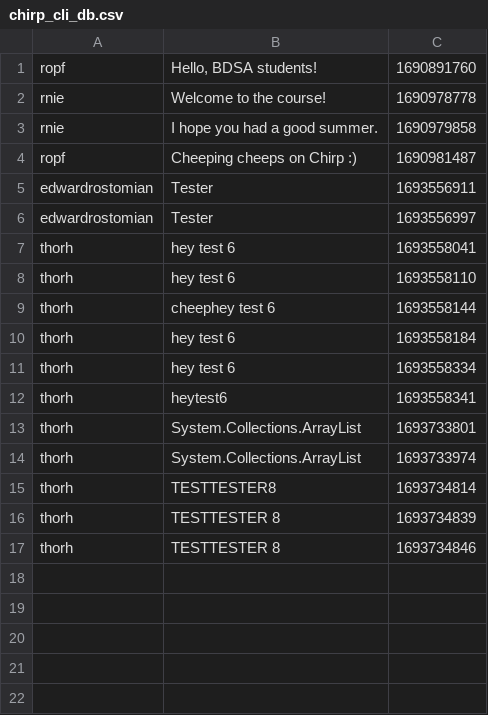
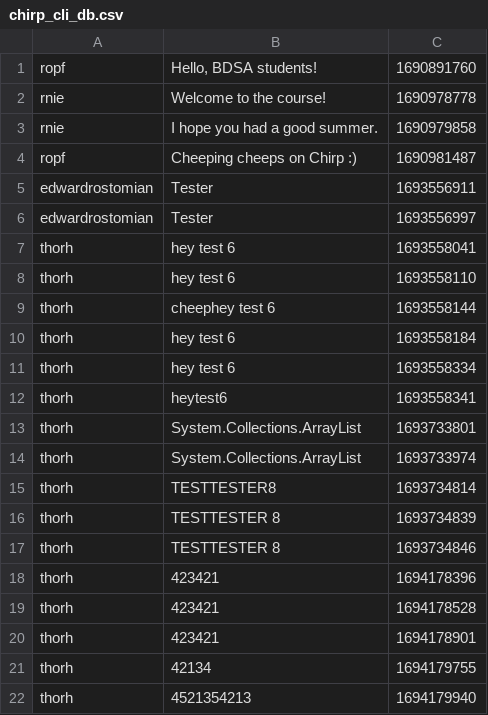
Before and after one commit to ITU-BDSA23-GROUP23/Chirp, a CSV file: chirp_cli_db.csv, drawn as a sheet; the diff names each change by its address in the sheet, - before the commit and + after, or states it on an @@ line.

```diff
--- a/chirp_cli_db.csv
+++ b/chirp_cli_db.csv
+row 18: thorh | 423421 | 1694178396
+row 19: thorh | 423421 | 1694178528
+row 20: thorh | 423421 | 1694178901
+row 21: thorh | 42134 | 1694179755
+row 22: thorh | 4521354213 | 1694179940
```
Also changed, not shown: 1 other file.
